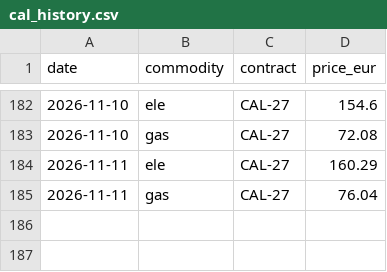
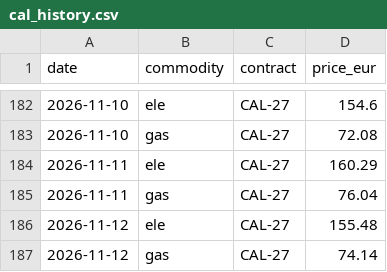
Before and after one commit to RobertChmelar/nepreplacejte, a CSV file: data/cal_history.csv, drawn as a sheet; only a part is shown, gaps mark what is left out.

Commit message:
data: denní aktualizace (2026-11-16)

```diff
--- a/data/cal_history.csv
+++ b/data/cal_history.csv
@@ -185 +185,3 @@ date,commodity,contract,price_eur
 2026-11-11,gas,CAL-27,76.04
+2026-11-12,ele,CAL-27,155.48
+2026-11-12,gas,CAL-27,74.14
```
Also changed, not shown: 1 other file.
